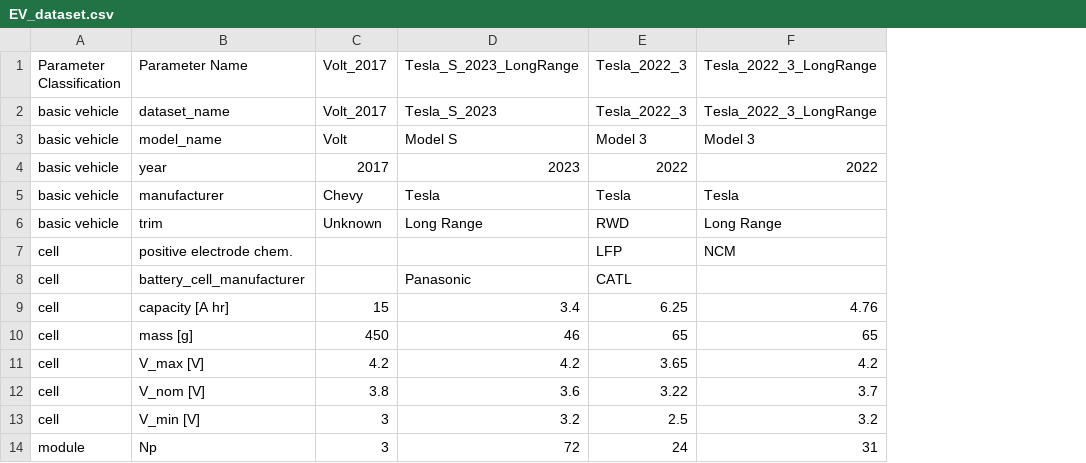
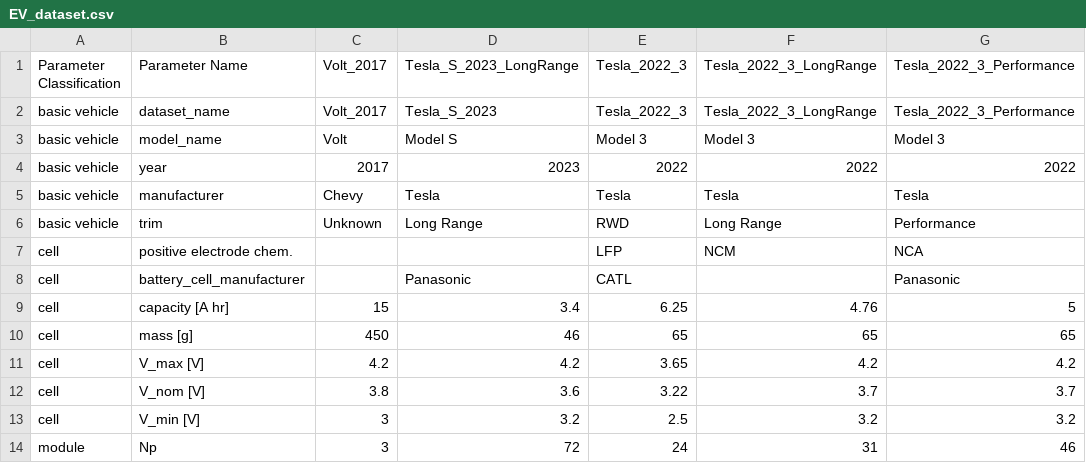
Before and after one commit to m0in92/EV_sim, a CSV file: EV_sim/data/EV/EV_dataset.csv, drawn as a sheet; only a part is shown; the diff names each change by its address in the sheet, - before the commit and + after, or states it on an @@ line.

```diff
--- a/EV_sim/data/EV/EV_dataset.csv
+++ b/EV_sim/data/EV/EV_dataset.csv
+column G (Tesla_2022_3_Performance), rows 2-14: Tesla_2022_3_Performance | Model 3 | 2022 | Tesla | Performance | NCA | Panasonic | 5 | 65 | 4.2 | 3.7 | 3.2 | 46
```
Also changed, not shown: 1 other file.
